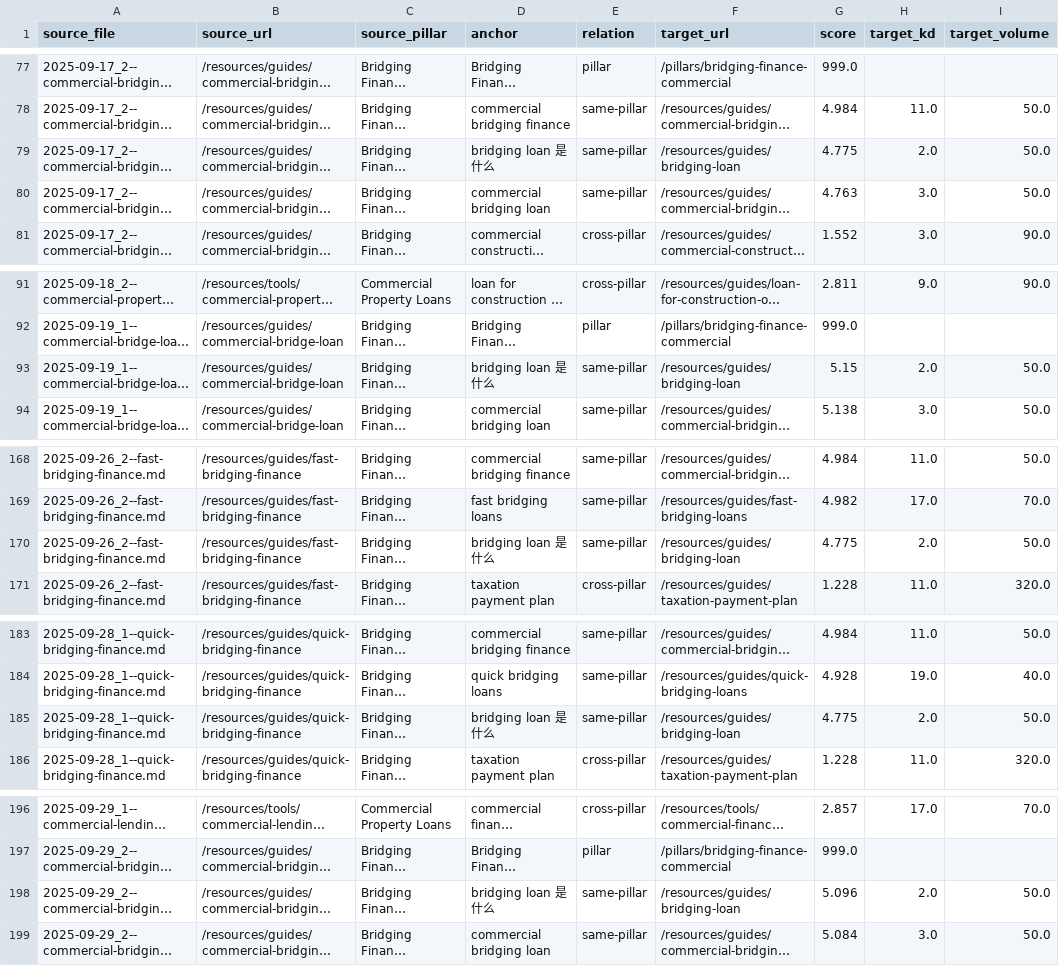
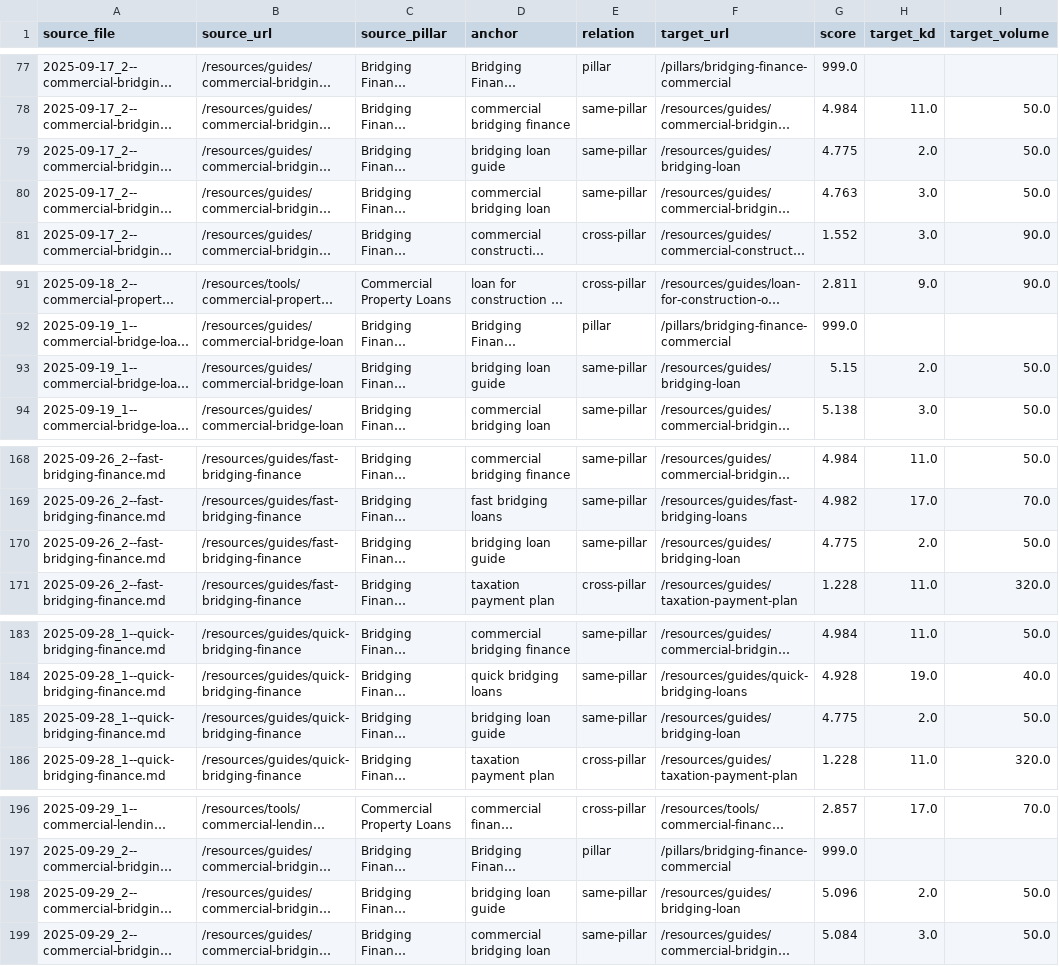
Before and after one commit to bennyblair/bennyblair.github.io, a CSV file: data/interlinks.csv, drawn as a sheet; only a part is shown, gaps mark what is left out; long unchanged cells end in …; the diff covers the shown part only; the diff names each change by its address in the sheet, - before the commit and + after, or states it on an @@ line.

```diff
--- a/data/interlinks.csv
+++ b/data/interlinks.csv
-D79 (anchor): bridging loan 是 什么
+D79 (anchor): bridging loan guide
-D93 (anchor): bridging loan 是 什么
+D93 (anchor): bridging loan guide
-D170 (anchor): bridging loan 是 什么
+D170 (anchor): bridging loan guide
-D185 (anchor): bridging loan 是 什么
+D185 (anchor): bridging loan guide
-D198 (anchor): bridging loan 是 什么
+D198 (anchor): bridging loan guide
```
Also changed, not shown: 10 edited cells elsewhere in this file, 5 other files.
